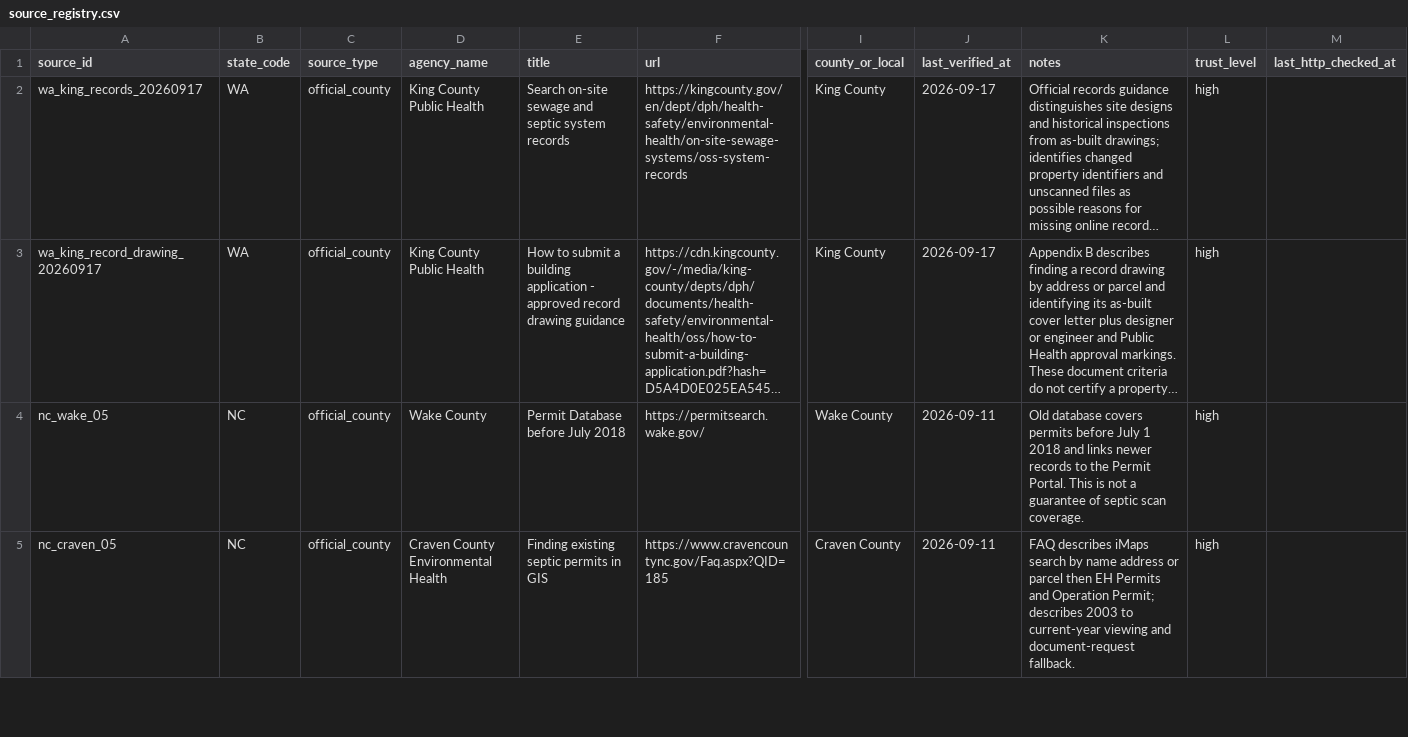
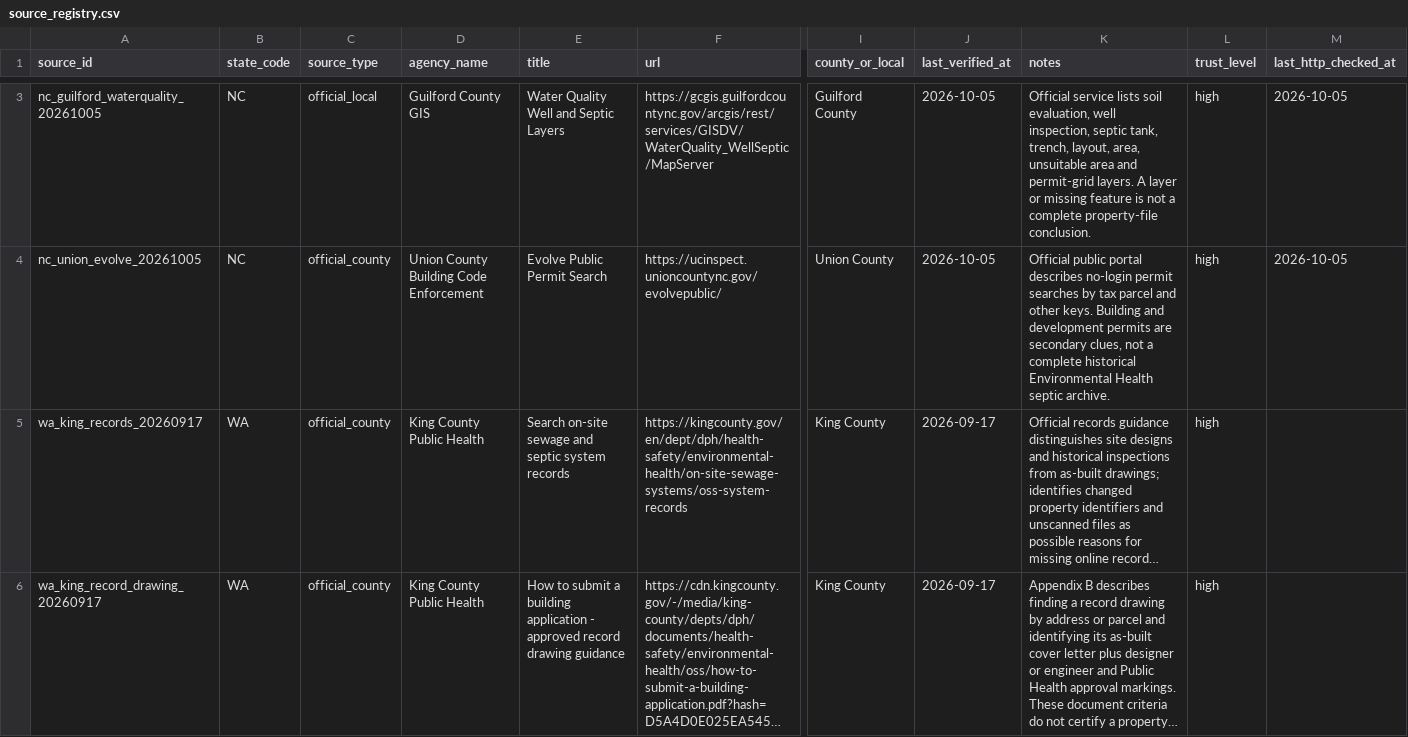
Before and after one commit to ichbinhyeok/septic, a CSV file: data/raw/source_registry.csv, drawn as a sheet; only a part is shown, gaps mark what is left out; the shorter side is filled out with more unchanged rows; long unchanged cells end in …; rows hold the shown columns only; the diff covers the shown part only; the diff names each change by its address in the sheet, - before the commit and + after, or states it on an @@ line.

Commit message:
feat: improve record-help growth guides and result follow-through (#60)
Include reviewed private commercial briefs and state hero funnel tracking correction. Preserve unrelated local operations edits.

```diff
--- a/data/raw/source_registry.csv
+++ b/data/raw/source_registry.csv
+row 3: nc_guilford_waterquality_20261005 | NC | official_local | Guilford County GIS | Water Quality Well and Septic Layers | https://gcgis.guilfordcountync.gov/arcgis/rest/services/GISDV/WaterQuality_WellSeptic/MapServer | Guilford County | 2026-10-05 | Official service lists soil evaluation, well inspection, septic tank, trench, layout, area, unsuitable area and permit-grid layers. A layer or missing feature is not a complete property-file conclusion. | high | 2026-10-05
+row 4: nc_union_evolve_20261005 | NC | official_county | Union County Building Code Enforcement | Evolve Public Permit Search | https://ucinspect.unioncountync.gov/evolvepublic/ | Union County | 2026-10-05 | Official public portal describes no-login permit searches by tax parcel and other keys. Building and development permits are secondary clues, not a complete historical Environmental Health septic archive. | high | 2026-10-05
```
Also changed, not shown: 1 added row elsewhere in this file, 37 other files.
